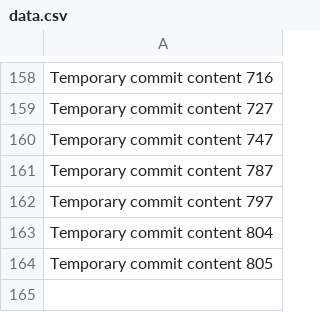
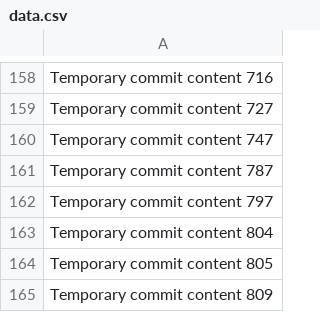
Before and after one commit to andreapozzan/WorkFlowX, a CSV file: data.csv, drawn as a sheet; only a part is shown, gaps mark what is left out.

```diff
--- a/data.csv
+++ b/data.csv
@@ -164 +164,2 @@ Temporary commit content 804
 Temporary commit content 805
+Temporary commit content 809
```
